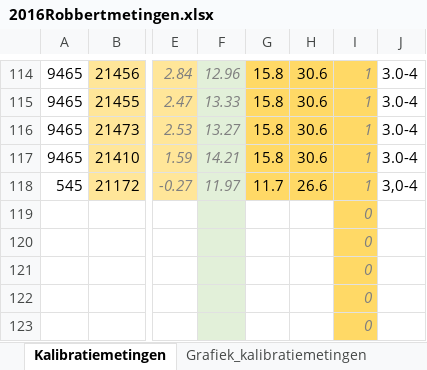
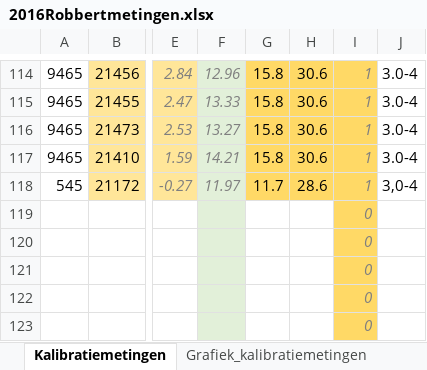
Before and after one commit to RobbertH/Metingen, an Excel workbook: 2016Robbertmetingen.xlsx, sheet Kalibratiemetingen, drawn as a sheet; only a part is shown, gaps mark what is left out; values as stored, in another font and other column widths than the file's, no borders; conditional formats not drawn; the diff names each change by its address in the sheet, - before the commit and + after, or states it on an @@ line.

```diff
--- a/2016Robbertmetingen.xlsx (sheet Kalibratiemetingen)
+++ b/2016Robbertmetingen.xlsx (sheet Kalibratiemetingen)
-H118: 26.6
+H118: 28.6
```
Also changed, not shown: sheet GroteHoogte, formulas that keep their value, 2 other files.
